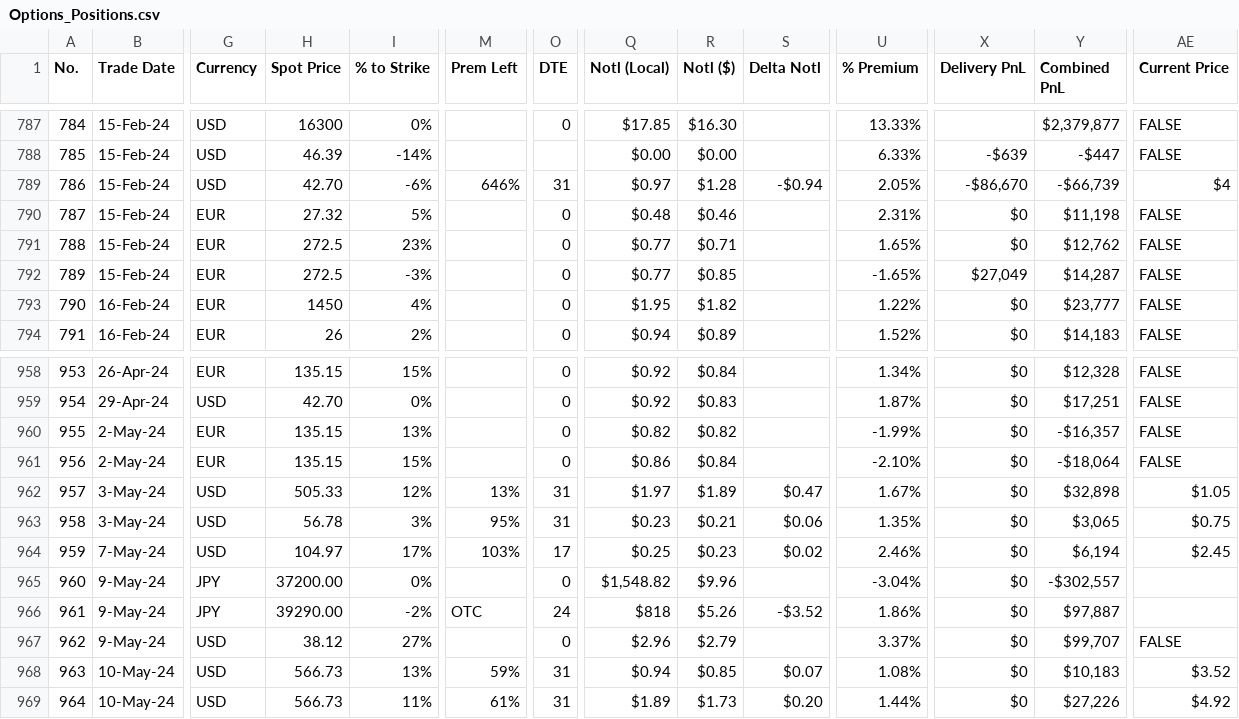
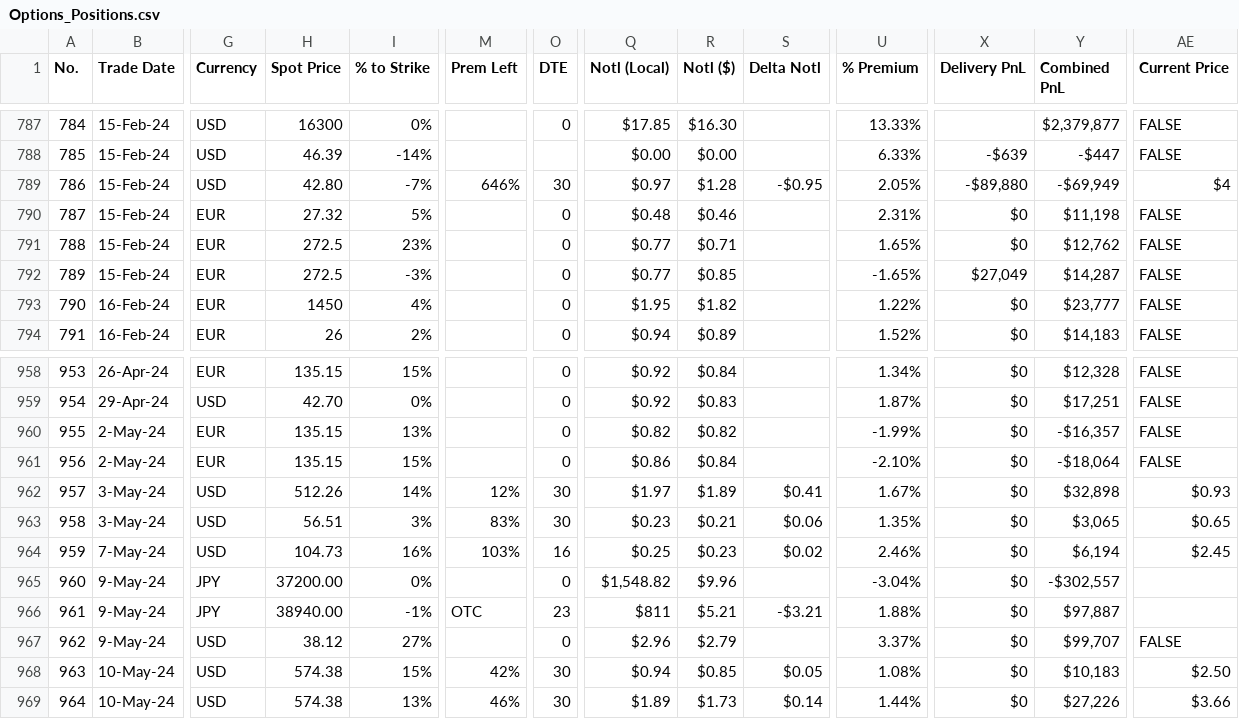
Before and after one commit to papatr33/AOB, a CSV file: Options_Positions.csv, drawn as a sheet; only a part is shown, gaps mark what is left out; the diff covers the shown part only; the diff names each change by its address in the sheet, - before the commit and + after, or states it on an @@ line.

Commit message:
Add files via upload

```diff
--- a/Options_Positions.csv
+++ b/Options_Positions.csv
-H789 (Spot Price): 42.70
+H789 (Spot Price): 42.80
-I789 (% to Strike): -6%
+I789 (% to Strike): -7%
-O789 (DTE): 31
+O789 (DTE): 30
-S789 (Delta Notl): -$0.94
+S789 (Delta Notl): -$0.95
-X789 (Delivery PnL): -$86,670
+X789 (Delivery PnL): -$89,880
-Y789 (Combined PnL): -$66,739
+Y789 (Combined PnL): -$69,949
-H962 (Spot Price): 505.33
+H962 (Spot Price): 512.26
-I962 (% to Strike): 12%
+I962 (% to Strike): 14%
-M962 (Prem Left): 13%
+M962 (Prem Left): 12%
-O962:O963 (DTE): 31
+O962:O963 (DTE): 30
-S962 (Delta Notl): $0.47
+S962 (Delta Notl): $0.41
-AE962 (Current Price): $1.05
+AE962 (Current Price): $0.93
-H963 (Spot Price): 56.78
+H963 (Spot Price): 56.51
-M963 (Prem Left): 95%
+M963 (Prem Left): 83%
-AE963 (Current Price): $0.75
+AE963 (Current Price): $0.65
-H964 (Spot Price): 104.97
+H964 (Spot Price): 104.73
-I964 (% to Strike): 17%
+I964 (% to Strike): 16%
-O964 (DTE): 17
+O964 (DTE): 16
-H966 (Spot Price): 39290.00
+H966 (Spot Price): 38940.00
-I966 (% to Strike): -2%
+I966 (% to Strike): -1%
-O966 (DTE): 24
+O966 (DTE): 23
-Q966 (Notl (Local)): $818
+Q966 (Notl (Local)): $811
-R966 (Notl ($)): $5.26
+R966 (Notl ($)): $5.21
-S966 (Delta Notl): -$3.52
+S966 (Delta Notl): -$3.21
-U966 (% Premium): 1.86%
+U966 (% Premium): 1.88%
-H968:H969 (Spot Price): 566.73
+H968:H969 (Spot Price): 574.38
-I968 (% to Strike): 13%
+I968 (% to Strike): 15%
-M968 (Prem Left): 59%
+M968 (Prem Left): 42%
-O968:O969 (DTE): 31
+O968:O969 (DTE): 30
-S968 (Delta Notl): $0.07
+S968 (Delta Notl): $0.05
-AE968 (Current Price): $3.52
+AE968 (Current Price): $2.50
-I969 (% to Strike): 11%
+I969 (% to Strike): 13%
-M969 (Prem Left): 61%
+M969 (Prem Left): 46%
-S969 (Delta Notl): $0.20
+S969 (Delta Notl): $0.14
-AE969 (Current Price): $4.92
+AE969 (Current Price): $3.66
```
Also changed, not shown: 2 added rows and 61 edited cells elsewhere in this file.
